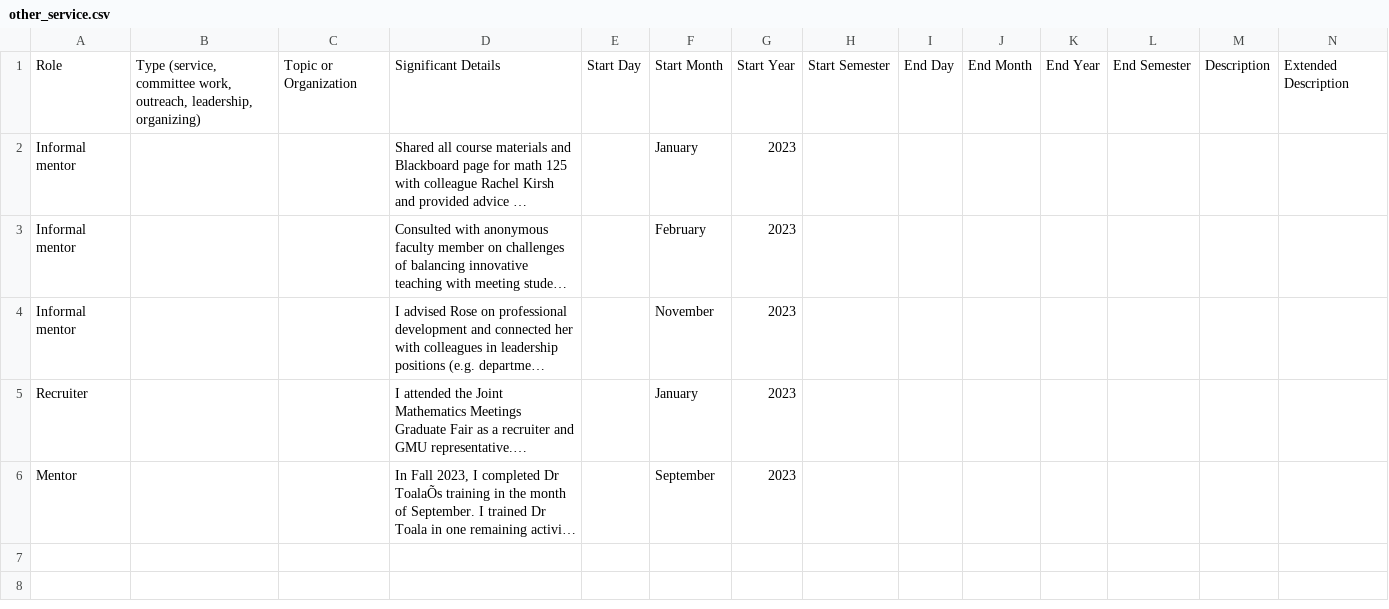
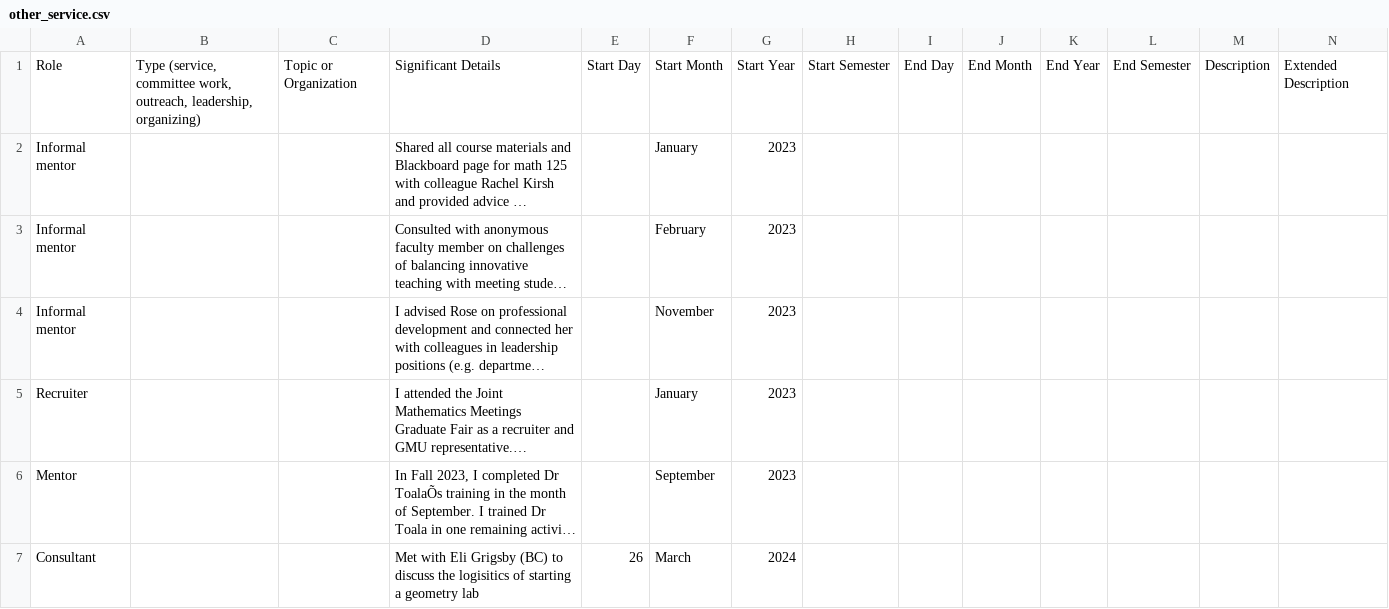
Before and after one commit to hdbray/cv_builder, a CSV file: csv_files/other_service.csv, drawn as a sheet; only a part is shown; long unchanged cells end in …; rows hold the shown columns only; the diff names each change by its address in the sheet, - before the commit and + after, or states it on an @@ line.

```diff
--- a/csv_files/other_service.csv
+++ b/csv_files/other_service.csv
+row 7: Consultant |  |  | Met with Eli Grigsby (BC) to discuss the logisitics of starting a geometry lab | 26 | March | 2024
```
Also changed, not shown: csv_files/service.csv, csv_files/talks_visits.csv, 3 other files.
